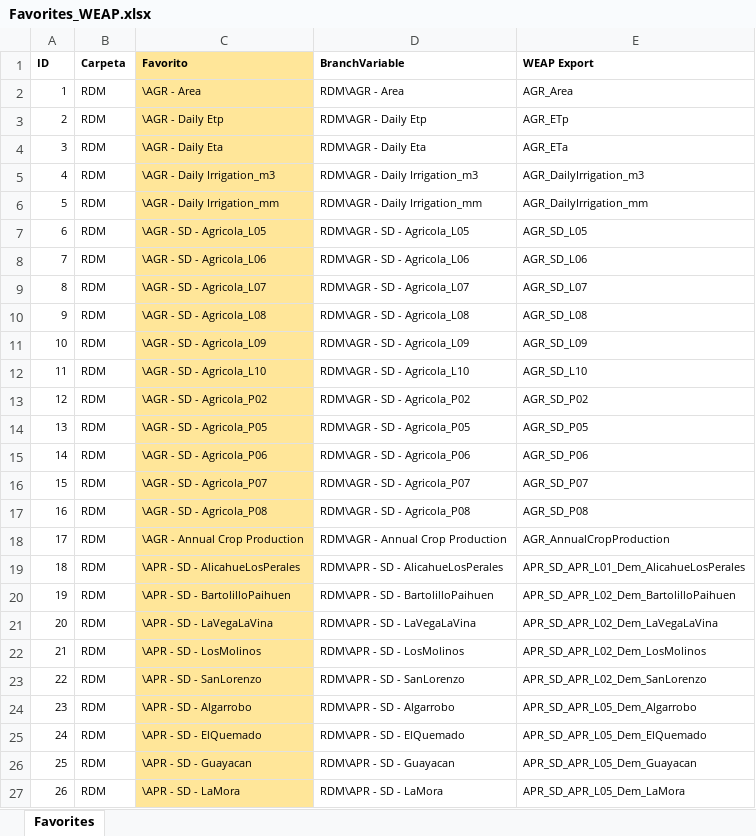
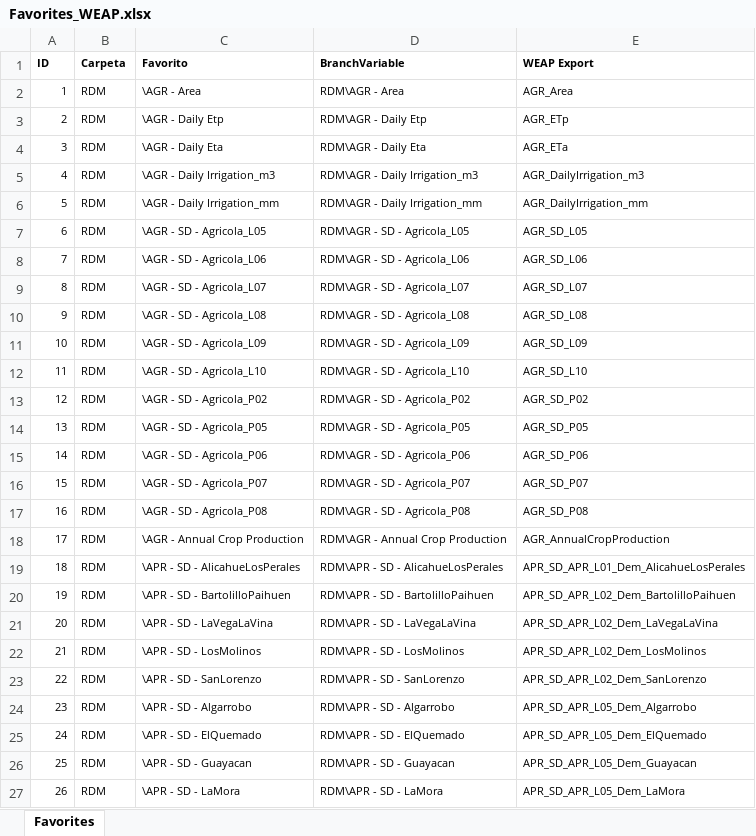
Before and after one commit to milocortes/WEAP_vagrant_multimachine, an Excel workbook: src/datos/Favorites_WEAP.xlsx, sheet Favorites, drawn as a sheet; only a part is shown; values as stored, in another font and other column widths than the file's, no borders; the diff covers the shown part only; the diff names each change by its address in the sheet, - before the commit and + after, or states it on an @@ line.

```diff
--- a/src/datos/Favorites_WEAP.xlsx (sheet Favorites)
+++ b/src/datos/Favorites_WEAP.xlsx (sheet Favorites)
-C1:C27 fill: #FFE699
+C1:C27 fill: none
```
Also changed, not shown: 1 added row, 1 removed row, cell formats and row numbers in column A elsewhere in this sheet, formulas that keep their value, 3 other files.
